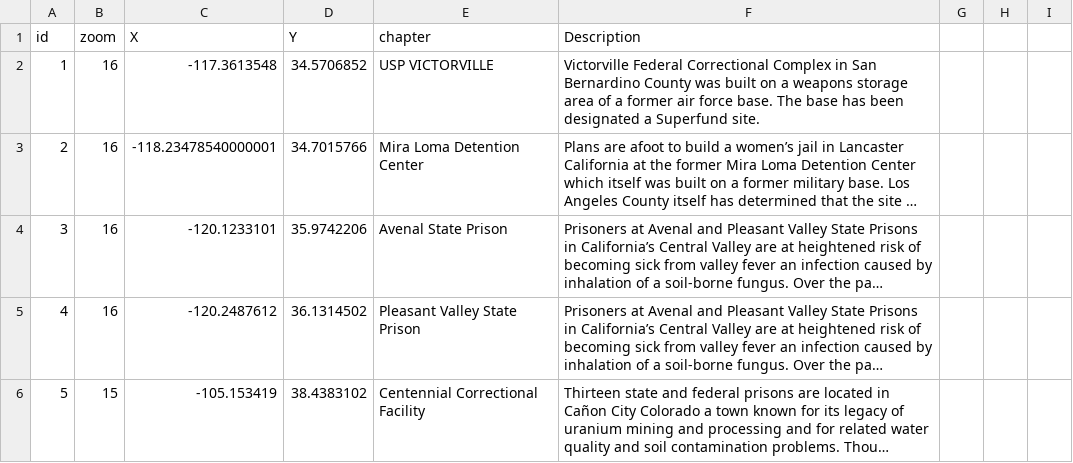
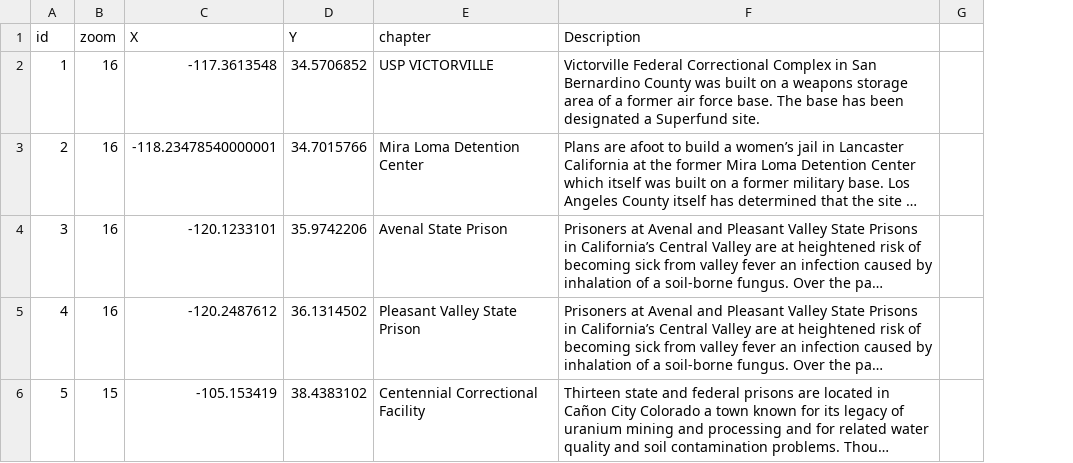
Before and after one commit to paigewilliams/leaflet-storymap, a CSV file: map.csv, drawn as a sheet; only a part is shown; long unchanged cells end in …; the diff covers the shown part only; the diff names each change by its address in the sheet, - before the commit and + after, or states it on an @@ line.

Commit message:
Update map.csv

```diff
--- a/map.csv
+++ b/map.csv
-column G, empty
-column H, empty
```
Also changed, not shown: 5 edited cells elsewhere in this file.
